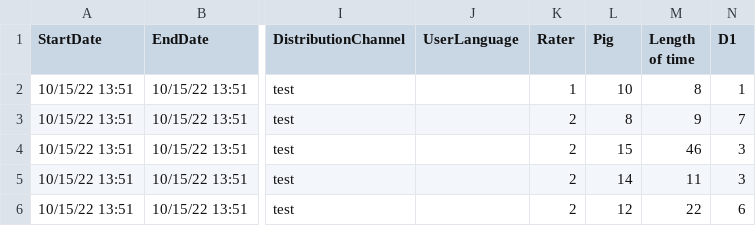
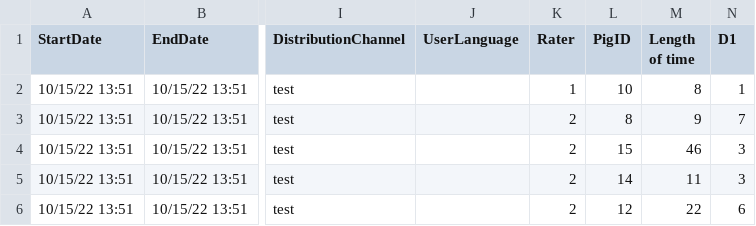
Before and after one commit to nwstetson/PigPersonality, a CSV file: CaregiverSurveyMOCKCleaner.csv, drawn as a sheet; only a part is shown, gaps mark what is left out; the diff names each change by its address in the sheet, - before the commit and + after, or states it on an @@ line.

```diff
--- a/CaregiverSurveyMOCKCleaner.csv
+++ b/CaregiverSurveyMOCKCleaner.csv
-L1: Pig
+L1: PigID
```
Also changed, not shown: PigSample.csv, 4 other files.
